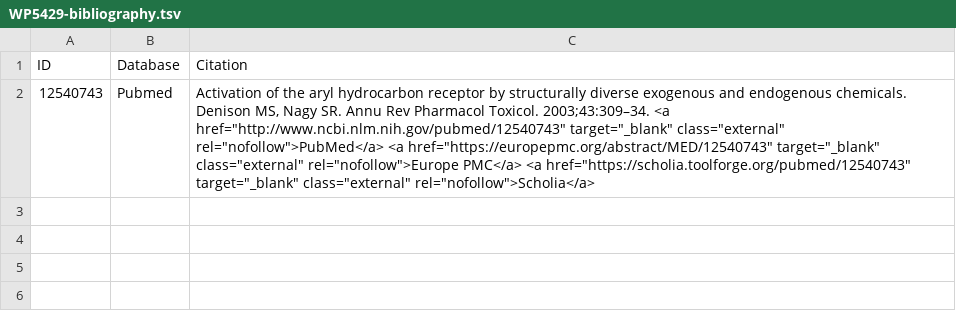
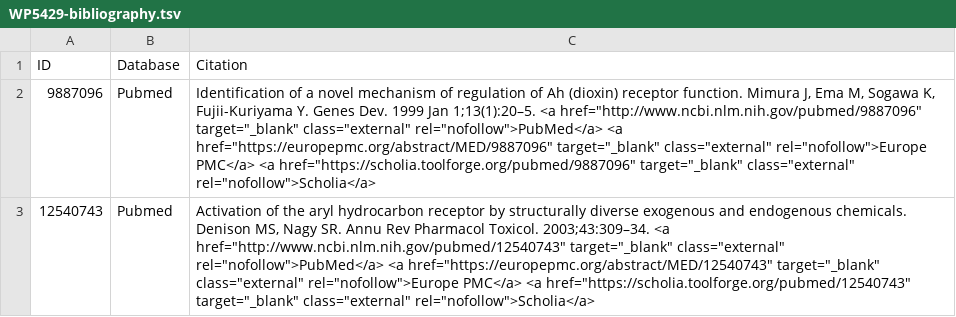
Before and after one commit to wikipathways/sandbox-wp-assets, a TSV file: pathways/WP5429/WP5429-bibliography.tsv, drawn as a sheet.

Commit message:
Add assets for approved pathway WP5429

```diff
--- a/pathways/WP5429/WP5429-bibliography.tsv
+++ b/pathways/WP5429/WP5429-bibliography.tsv
@@ -1,2 +1,3 @@
 ID	Database	Citation
+9887096	Pubmed	"Identification of a novel mechanism of regulation of Ah (dioxin) receptor function. Mimura J, Ema M, Sogawa K, Fujii-Kuriyama Y. Genes Dev. 1999 Jan 1;13(1):20–5.  <a href=""http://www.ncbi.nlm.nih.gov/pubmed/9887096"" target=""_blank"" class=""external"" rel=""nofollow"">PubMed</a> <a href=""https://europepmc.org/abstract/MED/9887096"" target=""_blank"" class=""external"" rel=""nofollow"">Europe PMC</a> <a href=""https://scholia.toolforge.org/pubmed/9887096"" target=""_blank"" class=""external"" rel=""nofollow"">Scholia</a>"
 12540743	Pubmed	"Activation of the aryl hydrocarbon receptor by structurally diverse exogenous and endogenous chemicals. Denison MS, Nagy SR. Annu Rev Pharmacol Toxicol. 2003;43:309–34.  <a href=""http://www.ncbi.nlm.nih.gov/pubmed/12540743"" target=""_blank"" class=""external"" rel=""nofollow"">PubMed</a> <a href=""https://europepmc.org/abstract/MED/12540743"" target=""_blank"" class=""external"" rel=""nofollow"">Europe PMC</a> <a href=""https://scholia.toolforge.org/pubmed/12540743"" target=""_blank"" class=""external"" rel=""nofollow"">Scholia</a>"
```
Also changed, not shown: pathways/WP5429/WP5429-datanodes.tsv, 7 other files.
